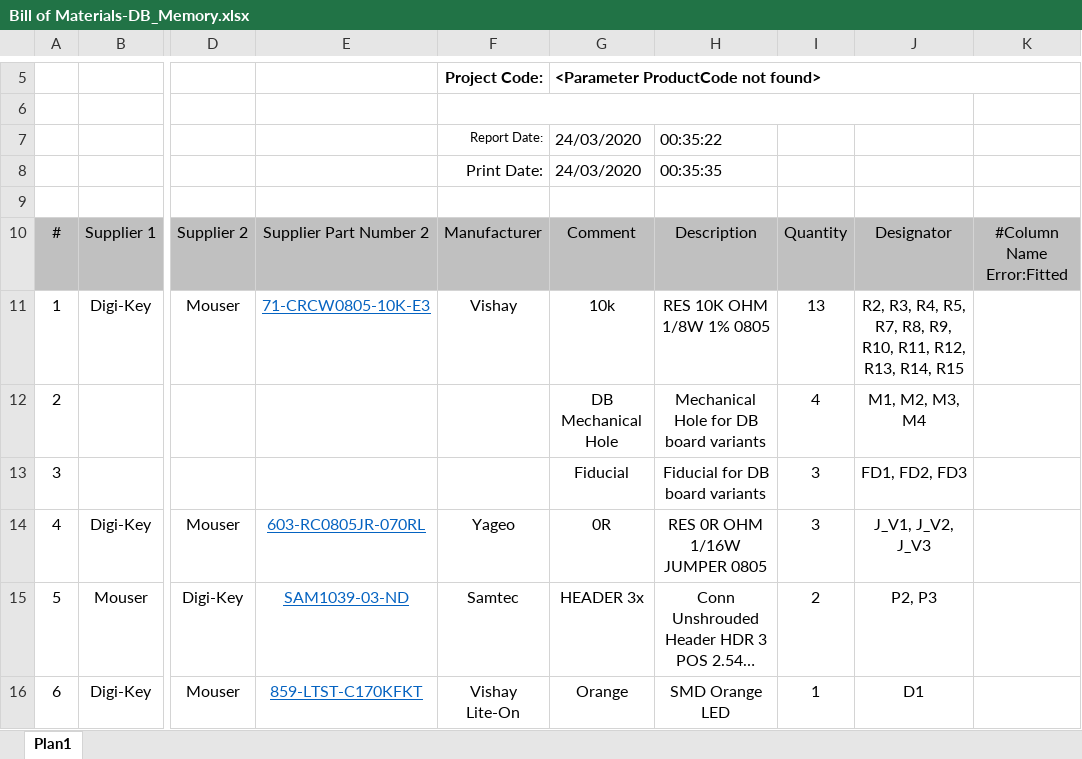
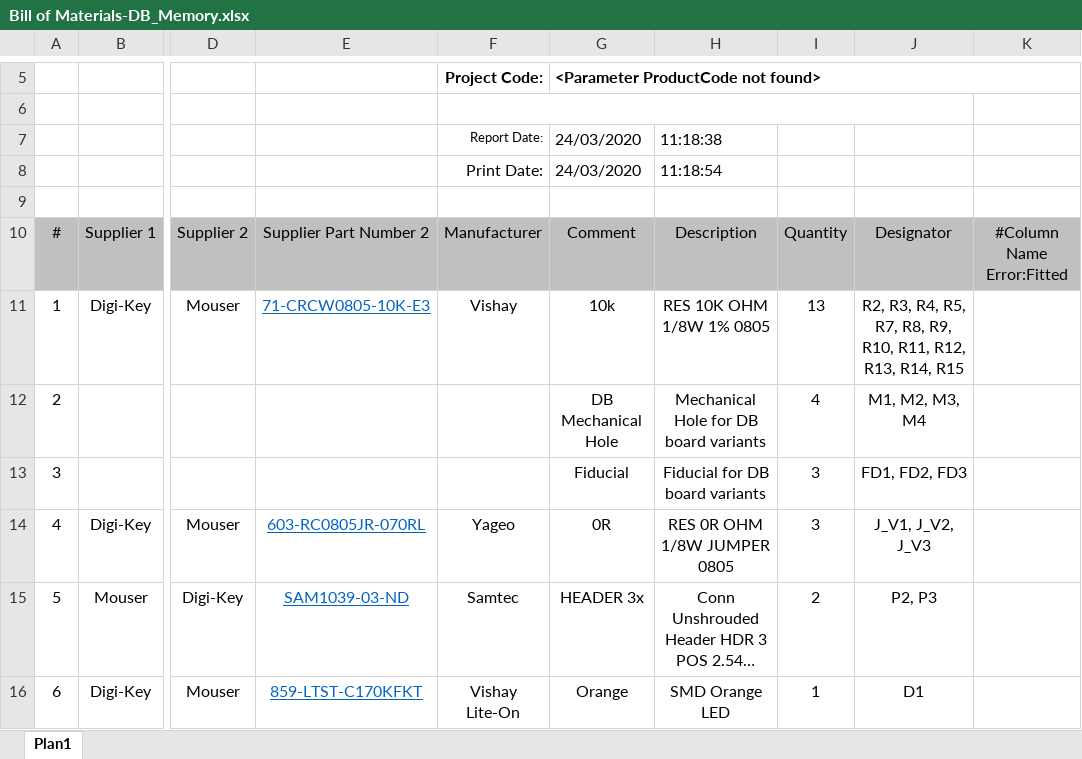
Before and after one commit to spacelab-ufsc/daughterboards, an Excel workbook: Memory_Expansion_Daughter_Board/hardware/Output_files/Bill of Materials/Bill of Materials-DB_Memory.xlsx, sheet Plan1, drawn as a sheet; only a part is shown, gaps mark what is left out; long unchanged cells end in …; values as stored, in another font and other column widths than the file's, no borders; charts and pictures and conditional formats not drawn; the diff names each change by its address in the sheet, - before the commit and + after, or states it on an @@ line.

Commit message:
DB_Memory: Updated all files with the new description of 0 ohms jumper resistor (before with 1/16W now with 1/8W)

```diff
--- a/Memory_Expansion_Daughter_Board/hardware/Output_files/Bill of Materials/Bill of Materials-DB_Memory.xlsx (sheet Plan1)
+++ b/Memory_Expansion_Daughter_Board/hardware/Output_files/Bill of Materials/Bill of Materials-DB_Memory.xlsx (sheet Plan1)
-H7: 00:35:22
+H7: 11:18:38
-H8: 00:35:35
+H8: 11:18:54
-H14: RES 0R OHM 1/16W JUMPER 0805
+H14: RES 0R OHM 1/8W JUMPER 0805
```
Also changed, not shown: 28 other files.
